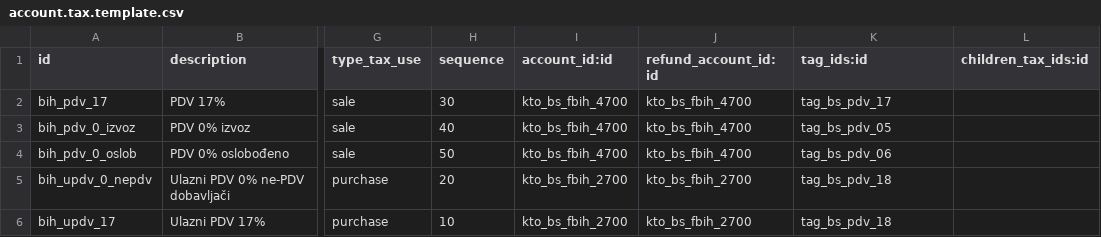
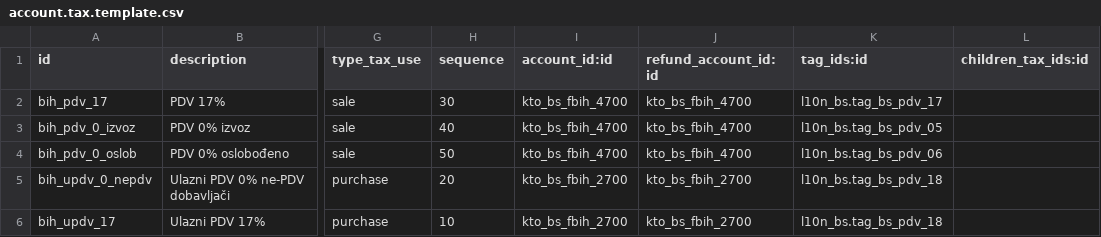
Before and after one commit to hernad/odoo, a CSV file: addons/l10n_bs_fbih/data/account.tax.template.csv, drawn as a sheet; only a part is shown, gaps mark what is left out; the diff names each change by its address in the sheet, - before the commit and + after, or states it on an @@ line.

```diff
--- a/addons/l10n_bs_fbih/data/account.tax.template.csv
+++ b/addons/l10n_bs_fbih/data/account.tax.template.csv
-K2 (tag_ids:id): tag_bs_pdv_17
+K2 (tag_ids:id): l10n_bs.tag_bs_pdv_17
-K3 (tag_ids:id): tag_bs_pdv_05
+K3 (tag_ids:id): l10n_bs.tag_bs_pdv_05
-K4 (tag_ids:id): tag_bs_pdv_06
+K4 (tag_ids:id): l10n_bs.tag_bs_pdv_06
-K5:K6 (tag_ids:id): tag_bs_pdv_18
+K5:K6 (tag_ids:id): l10n_bs.tag_bs_pdv_18
```
Also changed, not shown: addons/l10n_bs_fbih/data/account.account.template.csv, 10 other files.
